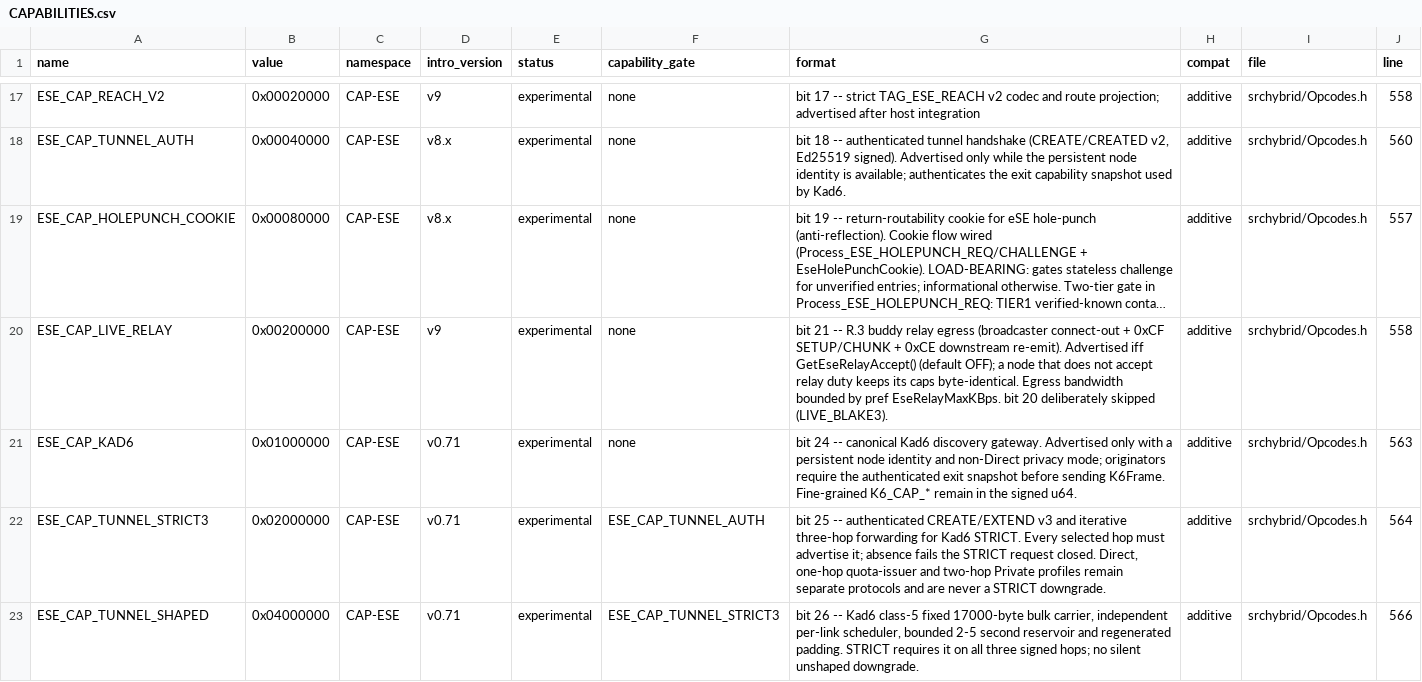
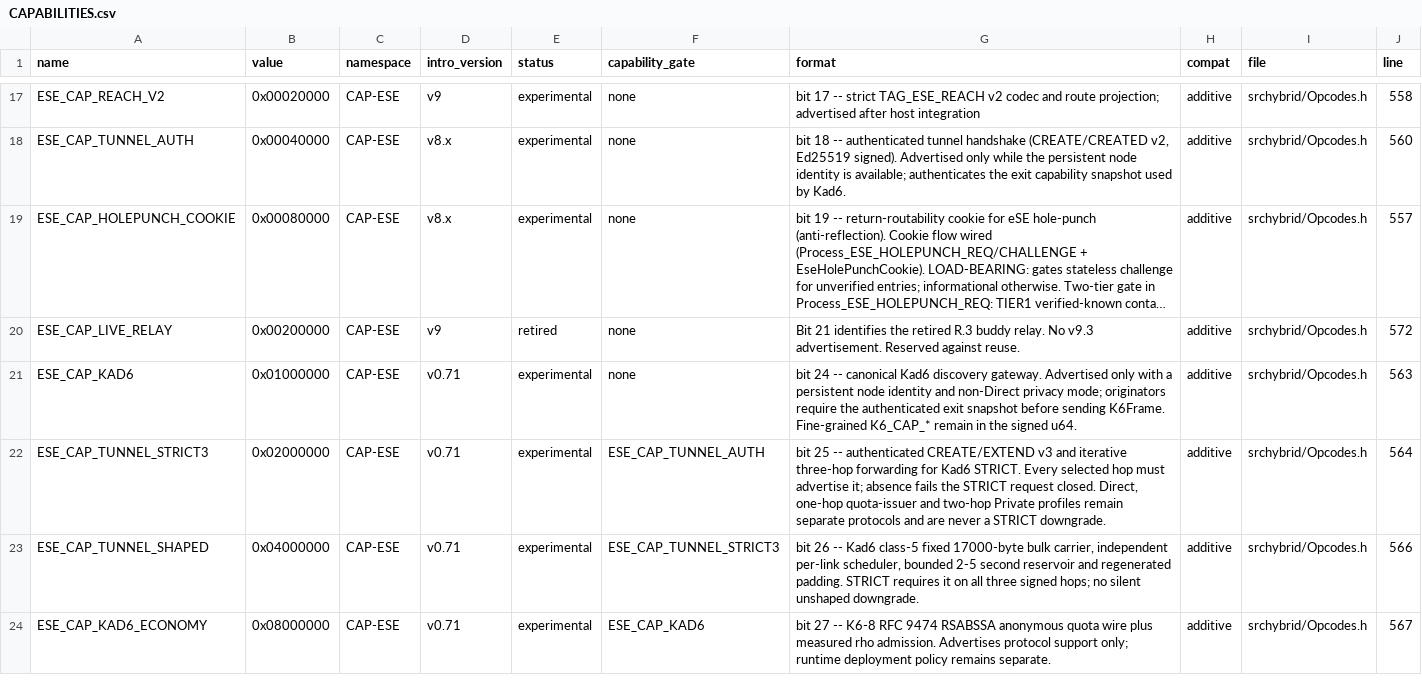
Before and after one commit to diad87/eMule-eSE-LiveTV, a CSV file: docs/protocol/CAPABILITIES.csv, drawn as a sheet; only a part is shown, gaps mark what is left out; the shorter side is filled out with more unchanged rows; long unchanged cells end in …; the diff names each change by its address in the sheet, - before the commit and + after, or states it on an @@ line.

Commit message:
Retire the R.3 LiveTV buddy relay and reserve its wire values

```diff
--- a/docs/protocol/CAPABILITIES.csv
+++ b/docs/protocol/CAPABILITIES.csv
-E20 (status): experimental
+E20 (status): retired
-G20 (format): bit 21 -- R.3 buddy relay egress (broadcaster connect-out + 0xCF SETUP/CHUNK + 0xCE downstream re-emit). Advertised iff GetEseRelayAccept() (default OFF); a node that does not accept relay duty keeps its caps byte-identical. Egress bandwidth bounded by pref EseRelayMaxKBps. bit 20 deliberately skipped (LIVE_BLAKE3).
+G20 (format): Bit 21 identifies the retired R.3 buddy relay. No v9.3 advertisement. Reserved against reuse.
-J20 (line): 558
+J20 (line): 572
```
Also changed, not shown: docs/protocol/OPCODES.csv, 23 other files.
